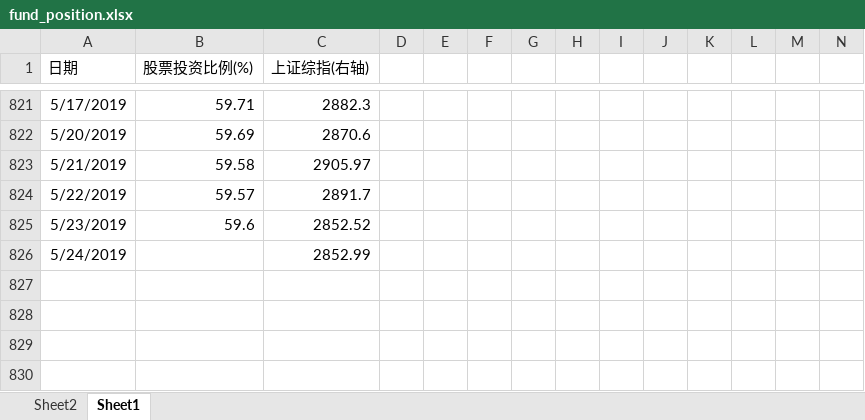
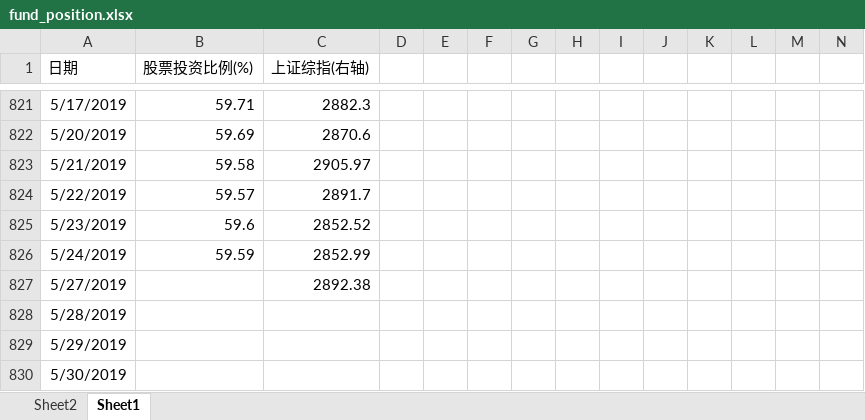
Before and after one commit to Newcxy/Work_Data, an Excel workbook: fund_position.xlsx, sheet Sheet1, drawn as a sheet; only a part is shown, gaps mark what is left out; values as stored, in another font and other column widths than the file's, no borders; charts and pictures not drawn; the diff names each change by its address in the sheet, - before the commit and + after, or states it on an @@ line.

```diff
--- a/fund_position.xlsx (sheet Sheet1)
+++ b/fund_position.xlsx (sheet Sheet1)
-B826 (股票投资比例(%)): (empty)
+B826 (股票投资比例(%)): 59.59
+row 827: 5/27/2019 |  | 2892.38
+row 828: 5/28/2019
+row 829: 5/29/2019
+row 830: 5/30/2019
```
Also changed, not shown: sheet Sheet2, hidden cells, charts or pictures, basis.xlsx, work-daily.xlsm.
